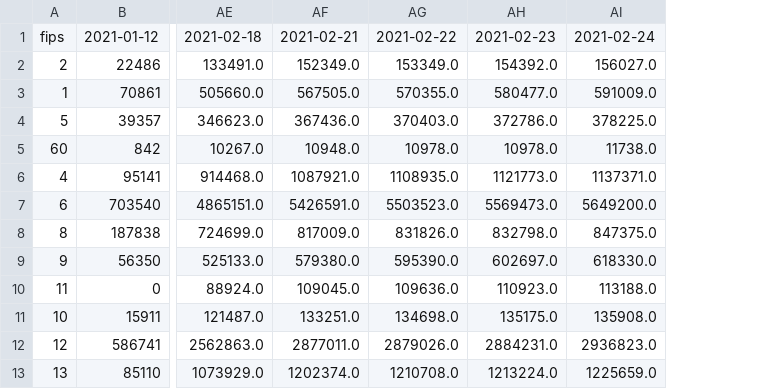
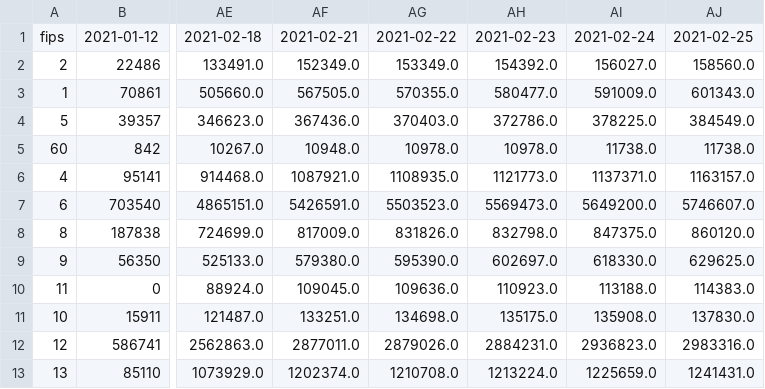
Before and after one commit to GeoDaCenter/covid, a CSV file: public/csv/vaccine_admin1_cdc.csv, drawn as a sheet; only a part is shown, gaps mark what is left out; the diff names each change by its address in the sheet, - before the commit and + after, or states it on an @@ line.

Commit message:
Data update and cleaning for release

```diff
--- a/public/csv/vaccine_admin1_cdc.csv
+++ b/public/csv/vaccine_admin1_cdc.csv
+column AJ, rows 1-13: 2021-02-25 | 158560.0 | 601343.0 | 384549.0 | 11738.0 | 1163157.0 | 5746607.0 | 860120.0 | 629625.0 | 114383.0 | 137830.0 | 2983316.0 | 1241431.0
```
Also changed, not shown: public/csv/vaccine_admin2_cdc.csv, public/csv/vaccine_dist_cdc.csv, 15 other files.
